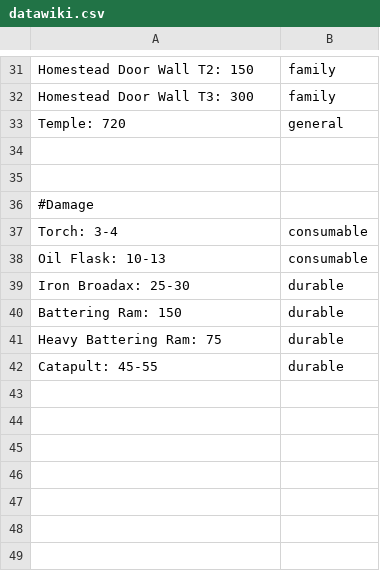
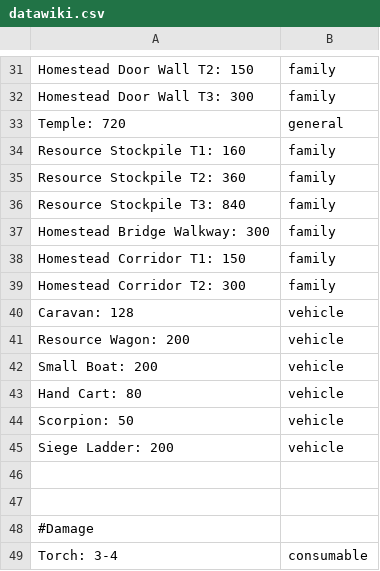
Before and after one commit to DeStup/RaiderCalculatorAnvilEmpries, a CSV file: datawiki.csv, drawn as a sheet; only a part is shown, gaps mark what is left out; the shorter side is filled out with more unchanged rows; the diff names each change by its address in the sheet, - before the commit and + after, or states it on an @@ line.

Commit message:
a lot of new vehicles, family structures

```diff
--- a/datawiki.csv
+++ b/datawiki.csv
+row 34: Resource Stockpile T1: 160 | family
+row 35: Resource Stockpile T2: 360 | family
+row 36: Resource Stockpile T3: 840 | family
+row 37: Homestead Bridge Walkway: 300 | family
+row 38: Homestead Corridor T1: 150 | family
+row 39: Homestead Corridor T2: 300 | family
+row 40: Caravan: 128 | vehicle
+row 41: Resource Wagon: 200 | vehicle
+row 42: Small Boat: 200 | vehicle
+row 43: Hand Cart: 80 | vehicle
+row 44: Scorpion: 50 | vehicle
+row 45: Siege Ladder: 200 | vehicle
```
Also changed, not shown: 10 other files.
